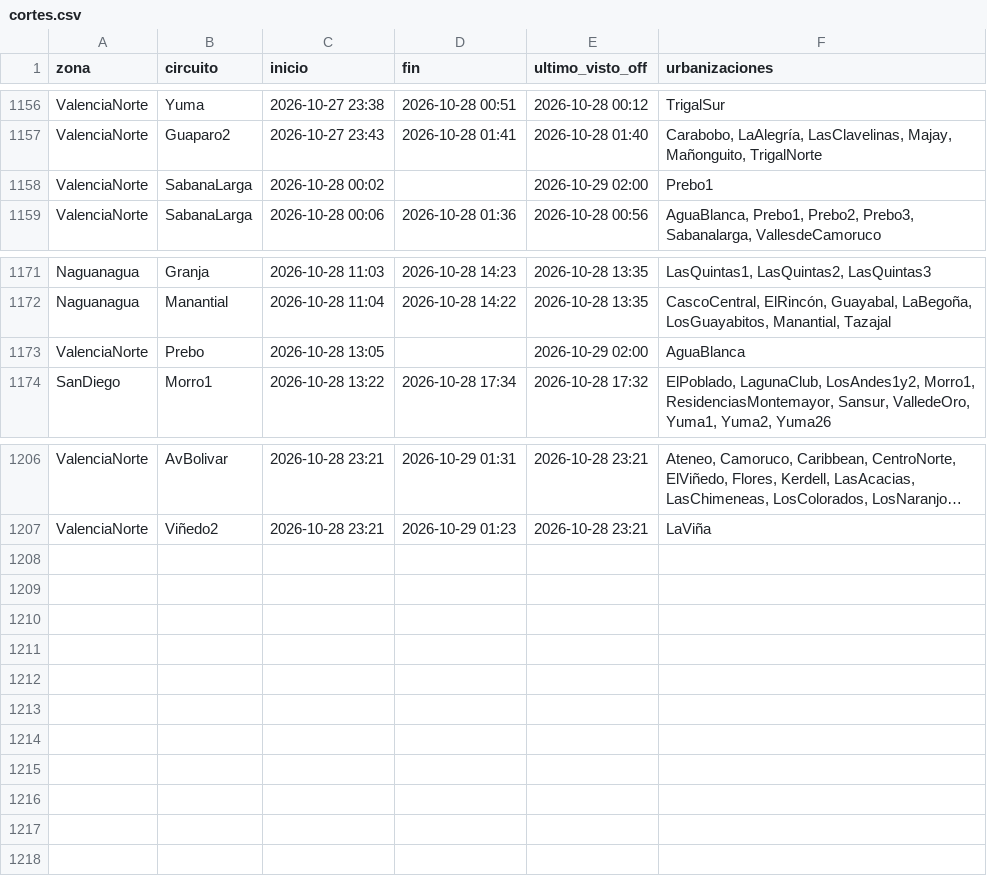
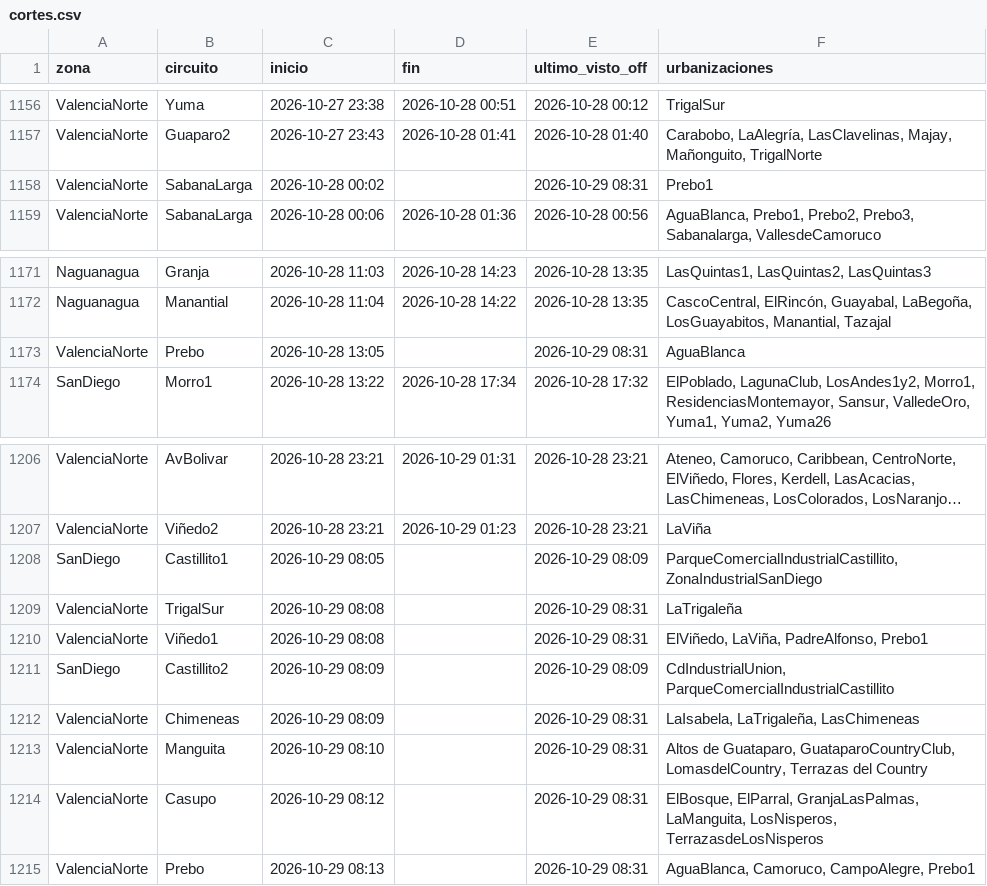
Before and after one commit to ricardotester12-glitch/cortes-luz-valencia, a CSV file: data/cortes.csv, drawn as a sheet; only a part is shown, gaps mark what is left out; long unchanged cells end in …; the diff names each change by its address in the sheet, - before the commit and + after, or states it on an @@ line.

```diff
--- a/data/cortes.csv
+++ b/data/cortes.csv
-E1158 (ultimo_visto_off): 2026-10-29 02:00
+E1158 (ultimo_visto_off): 2026-10-29 08:31
-E1173 (ultimo_visto_off): 2026-10-29 02:00
+E1173 (ultimo_visto_off): 2026-10-29 08:31
+row 1208: SanDiego | Castillito1 | 2026-10-29 08:05 |  | 2026-10-29 08:09 | ParqueComercialIndustrialCastillito, ZonaIndustrialSanDiego
+row 1209: ValenciaNorte | TrigalSur | 2026-10-29 08:08 |  | 2026-10-29 08:31 | LaTrigaleña
+row 1210: ValenciaNorte | Viñedo1 | 2026-10-29 08:08 |  | 2026-10-29 08:31 | ElViñedo, LaViña, PadreAlfonso, Prebo1
+row 1211: SanDiego | Castillito2 | 2026-10-29 08:09 |  | 2026-10-29 08:09 | CdIndustrialUnion, ParqueComercialIndustrialCastillito
+row 1212: ValenciaNorte | Chimeneas | 2026-10-29 08:09 |  | 2026-10-29 08:31 | LaIsabela, LaTrigaleña, LasChimeneas
+row 1213: ValenciaNorte | Manguita | 2026-10-29 08:10 |  | 2026-10-29 08:31 | Altos de Guataparo, GuataparoCountryClub, LomasdelCountry, Terrazas del Country
+row 1214: ValenciaNorte | Casupo | 2026-10-29 08:12 |  | 2026-10-29 08:31 | ElBosque, ElParral, GranjaLasPalmas, LaManguita, LosNisperos, TerrazasdeLosNisperos
+row 1215: ValenciaNorte | Prebo | 2026-10-29 08:13 |  | 2026-10-29 08:31 | AguaBlanca, Camoruco, CampoAlegre, Prebo1
```
Also changed, not shown: data/reportes.csv, 1 other file.
